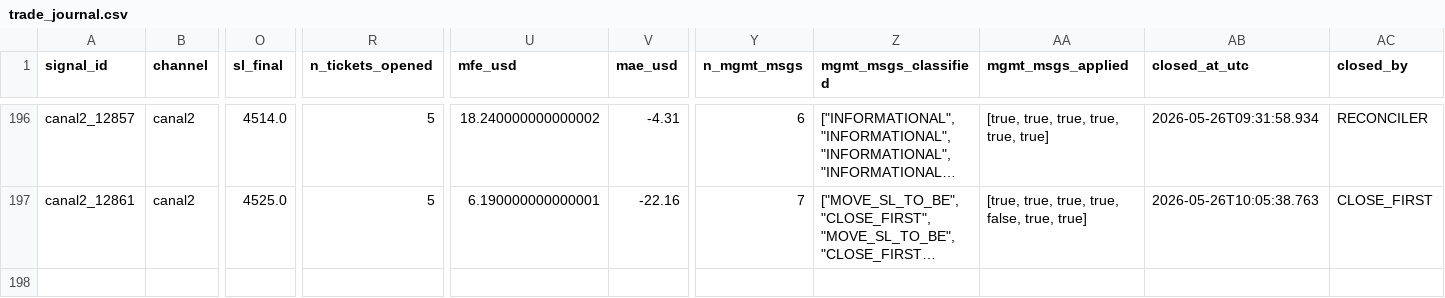
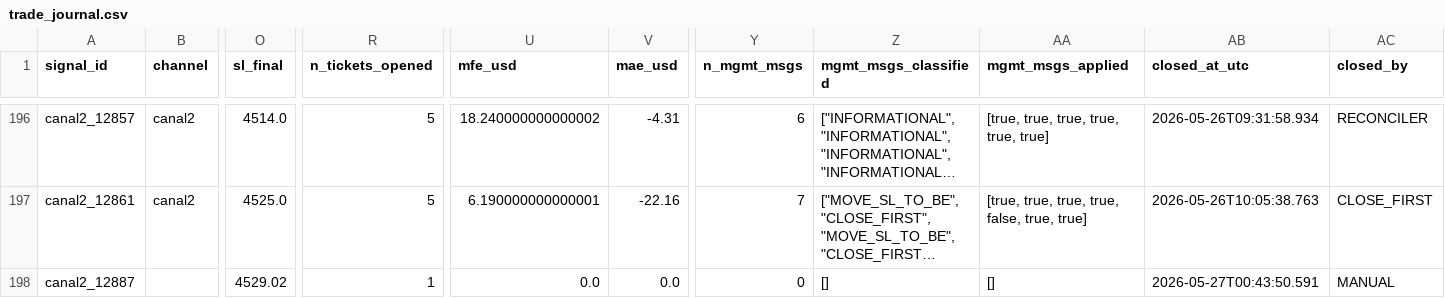
Before and after one commit to Jose-BF/telegram-signal-copier, a CSV file: data/trade_journal.csv, drawn as a sheet; only a part is shown, gaps mark what is left out; long unchanged cells end in …; rows hold the shown columns only; the diff names each change by its address in the sheet, - before the commit and + after, or states it on an @@ line.

Commit message:
data: sesion 2026-05-27 02:47:09

```diff
--- a/data/trade_journal.csv
+++ b/data/trade_journal.csv
+row 198: canal2_12887 |  | 4529.02 | 1 | 0.0 | 0.0 | 0 | [] | [] | 2026-05-27T00:43:50.591 | MANUAL
```
Also changed, not shown: 3 other files.
